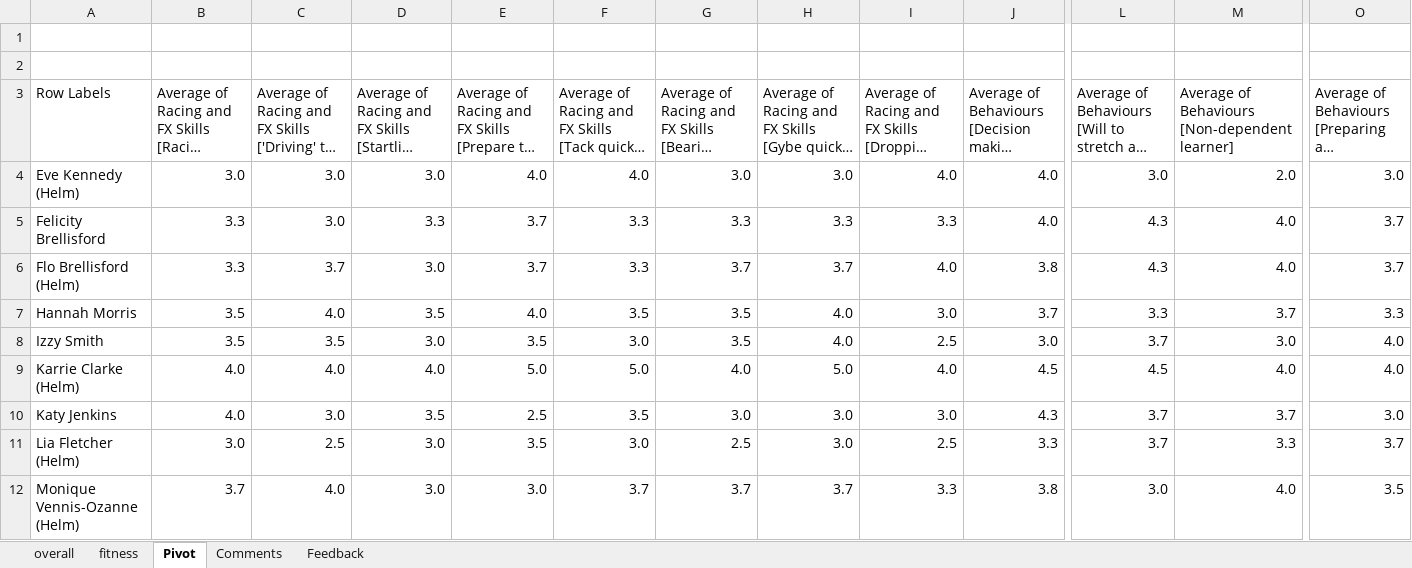
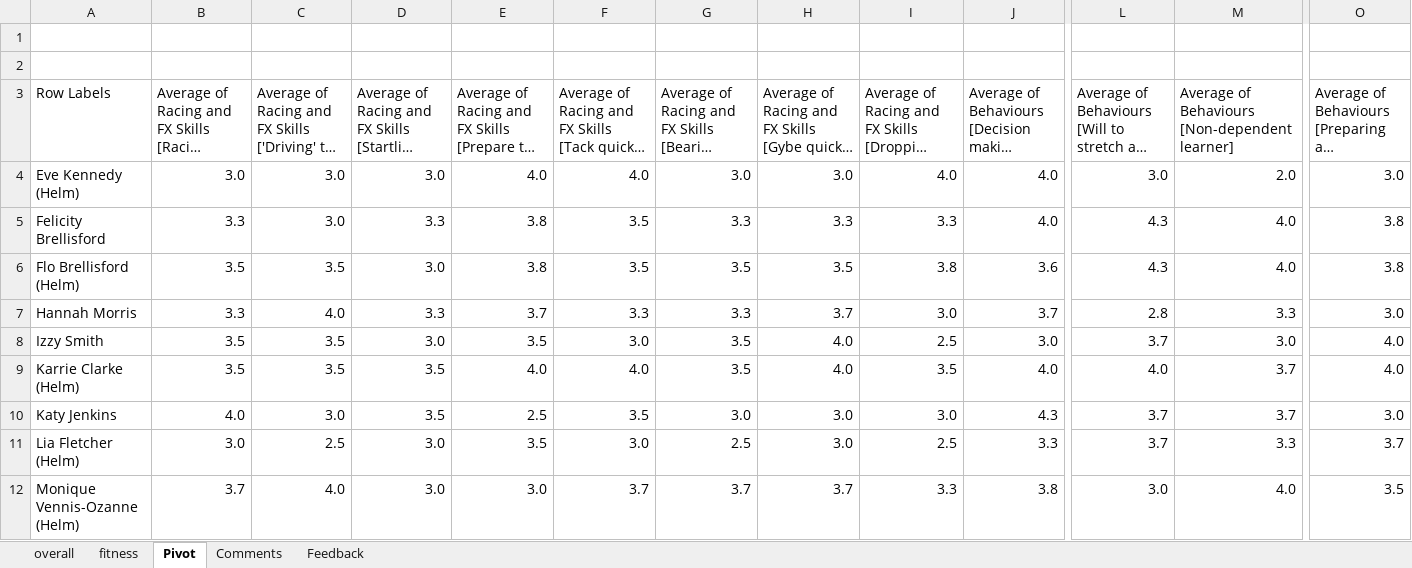
Before and after one commit to Jakefp/c4g, an Excel workbook: master_c4g_24.xlsx, sheet Pivot, drawn as a sheet; only a part is shown, gaps mark what is left out; long unchanged cells end in …; values as stored, in another font and other column widths than the file's, no borders; conditional formats not drawn; the diff covers the shown part only; the diff names each change by its address in the sheet, - before the commit and + after, or states it on an @@ line.

```diff
--- a/master_c4g_24.xlsx (sheet Pivot)
+++ b/master_c4g_24.xlsx (sheet Pivot)
-E5:E6: 3.7
+E5:E6: 3.8
-F5:F6: 3.3
+F5:F6: 3.5
-O5:O6: 3.7
+O5:O6: 3.8
-B6: 3.3
+B6: 3.5
-C6: 3.7
+C6: 3.5
-G6: 3.7
+G6: 3.5
-H6: 3.7
+H6: 3.5
-I6: 4.0
+I6: 3.8
-J6: 3.8
+J6: 3.6
-B7: 3.5
+B7: 3.3
-D7: 3.5
+D7: 3.3
-E7: 4.0
+E7: 3.7
-F7: 3.5
+F7: 3.3
-G7: 3.5
+G7: 3.3
-H7: 4.0
+H7: 3.7
-L7: 3.3
+L7: 2.8
-M7: 3.7
+M7: 3.3
-O7: 3.3
+O7: 3.0
-B9: 4.0
+B9: 3.5
-C9: 4.0
+C9: 3.5
-D9: 4.0
+D9: 3.5
-E9: 5.0
+E9: 4.0
-F9: 5.0
+F9: 4.0
-G9: 4.0
+G9: 3.5
-H9: 5.0
+H9: 4.0
-I9: 4.0
+I9: 3.5
-J9: 4.5
+J9: 4.0
-L9: 4.5
+L9: 4.0
-M9: 4.0
+M9: 3.7
```
Also changed, not shown: 46 edited cells elsewhere in this sheet, sheet Feedback, sheet overall, sheet fitness, sheet Comments, formulas that keep their value, 3 other files.
